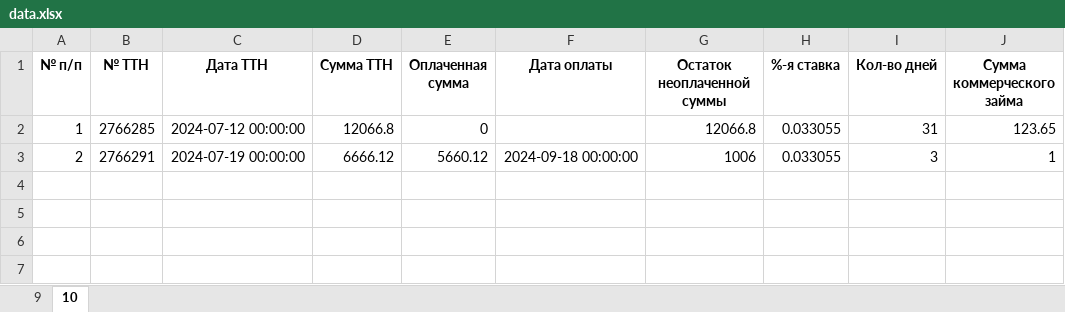
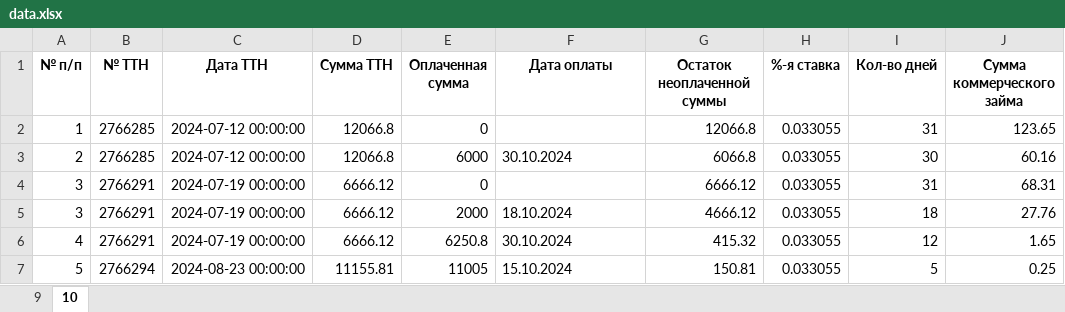
Before and after one commit to Thommy-the-techguy/PercentCalculator, an Excel workbook: data.xlsx, sheet 10, drawn as a sheet; values as stored, in another font and other column widths than the file's, no borders; removed rows and columns are numbered as before the commit, all else as after; the diff names each change by its address in the sheet, - before the commit and + after, or states it on an @@ line.

```diff
--- a/data.xlsx (sheet 10)
+++ b/data.xlsx (sheet 10)
-row 3: 2 | 2766291 | 2024-07-19 00:00:00 | 6666.12 | 5660.12 | 2024-09-18 00:00:00 | 1006 | 0.033055 | 3 | 1
+row 3: 2 | 2766285 | 2024-07-12 00:00:00 | 12066.8 | 6000 | 30.10.2024 | 6066.8 | 0.033055 | 30 | 60.16
+row 4: 3 | 2766291 | 2024-07-19 00:00:00 | 6666.12 | 0 |  | 6666.12 | 0.033055 | 31 | 68.31
+row 5: 3 | 2766291 | 2024-07-19 00:00:00 | 6666.12 | 2000 | 18.10.2024 | 4666.12 | 0.033055 | 18 | 27.76
+row 6: 4 | 2766291 | 2024-07-19 00:00:00 | 6666.12 | 6250.8 | 30.10.2024 | 415.32 | 0.033055 | 12 | 1.65
+row 7: 5 | 2766294 | 2024-08-23 00:00:00 | 11155.81 | 11005 | 15.10.2024 | 150.81 | 0.033055 | 5 | 0.25
```
Also changed, not shown: 3 other files.
